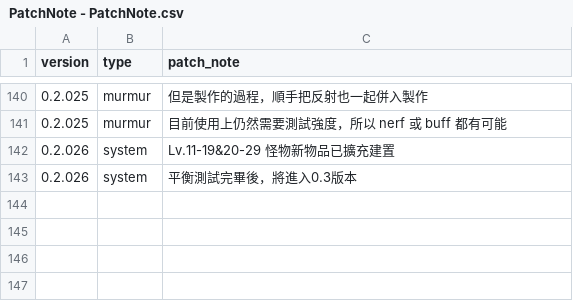
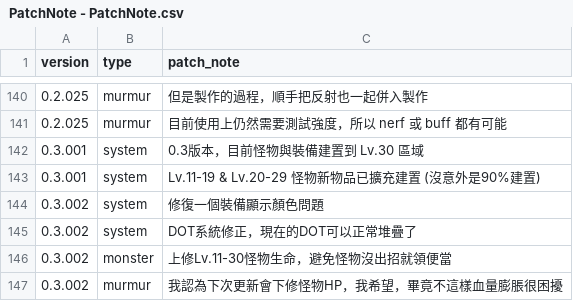
Before and after one commit to longagoseason/Dream-Crafter, a CSV file: source/PatchNote - PatchNote.csv, drawn as a sheet; only a part is shown, gaps mark what is left out.

```diff
--- a/source/PatchNote - PatchNote.csv
+++ b/source/PatchNote - PatchNote.csv
@@ -141,3 +141,7 @@ version,type,patch_note
 0.2.025,murmur,目前使用上仍然需要測試強度，所以 nerf 或 buff 都有可能
-0.2.026,system,Lv.11-19&20-29 怪物新物品已擴充建置
-0.2.026,system,平衡測試完畢後，將進入0.3版本
+0.3.001,system,0.3版本，目前怪物與裝備建置到 Lv.30 區域
+0.3.001,system,Lv.11-19 & Lv.20-29 怪物新物品已擴充建置 (沒意外是90%建置)
+0.3.002,system,修復一個裝備顯示顏色問題
+0.3.002,system,DOT系統修正，現在的DOT可以正常堆疊了
+0.3.002,monster,上修Lv.11-30怪物生命，避免怪物沒出招就領便當
+0.3.002,murmur,我認為下次更新會下修怪物HP，我希望，畢竟不這樣血量膨脹很困擾
```
Also changed, not shown: source/Game_color_index - Game_color_index.csv, source/Welcome_news - Welcome_news.csv, 7 other files.
